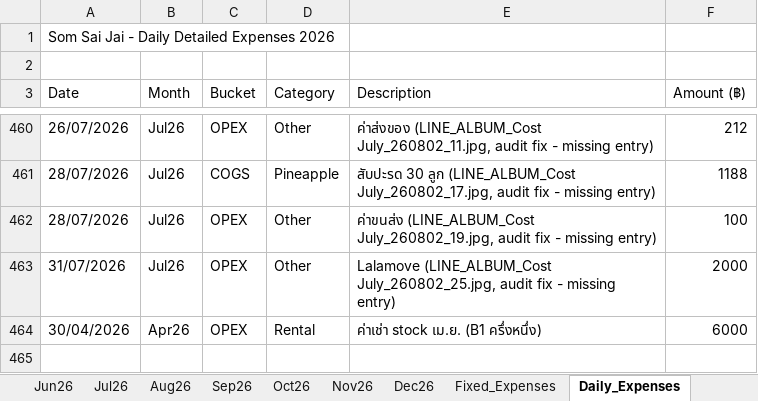
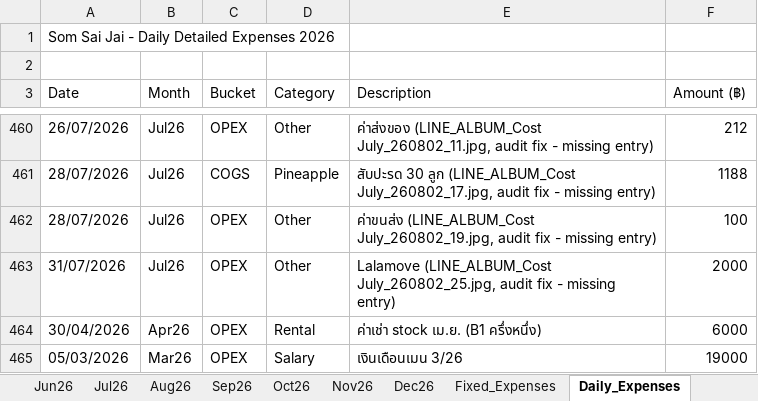
Before and after one commit to metasith-blessme/Somsaijai-Dashboard, an Excel workbook: 3_Automation_Dashboard/SomSaiJai_Dashboard_B1_2026.xlsx, sheet Daily_Expenses, drawn as a sheet; only a part is shown, gaps mark what is left out; values as stored, in another font and other column widths than the file's, no borders; the diff names each change by its address in the sheet, - before the commit and + after, or states it on an @@ line.

```diff
--- a/3_Automation_Dashboard/SomSaiJai_Dashboard_B1_2026.xlsx (sheet Daily_Expenses)
+++ b/3_Automation_Dashboard/SomSaiJai_Dashboard_B1_2026.xlsx (sheet Daily_Expenses)
+row 465: 05/03/2026 | Mar26 | OPEX | Salary | เงินเดือนเมน 3/26 | 19000
```
Also changed, not shown: 3 other files.
